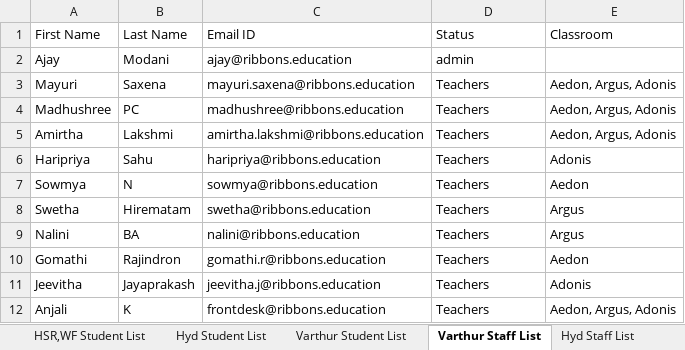
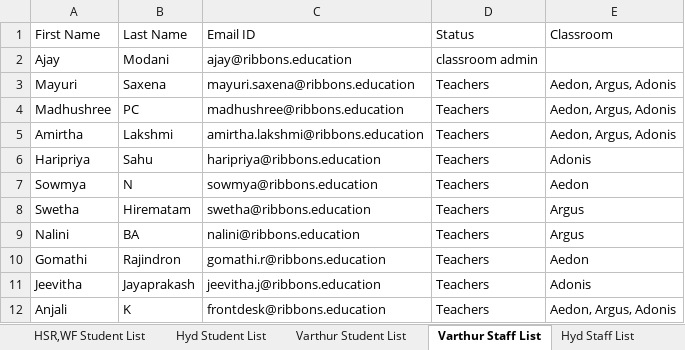
Before and after one commit to Thilak-cm/pep-school-v2-OS, an Excel workbook: data/raw/Montessori OS Student Data (1).xlsx, sheet Varthur Staff List, drawn as a sheet; values as stored, in another font and other column widths than the file's, no borders; charts and pictures not drawn; the diff names each change by its address in the sheet, - before the commit and + after, or states it on an @@ line.

```diff
--- a/data/raw/Montessori OS Student Data (1).xlsx (sheet Varthur Staff List)
+++ b/data/raw/Montessori OS Student Data (1).xlsx (sheet Varthur Staff List)
-D2 (Status): admin
+D2 (Status): classroom admin
```
Also changed, not shown: sheet HSR,WF Student List, sheet Hyd Student List, sheet Hyd Staff List, charts or pictures.
